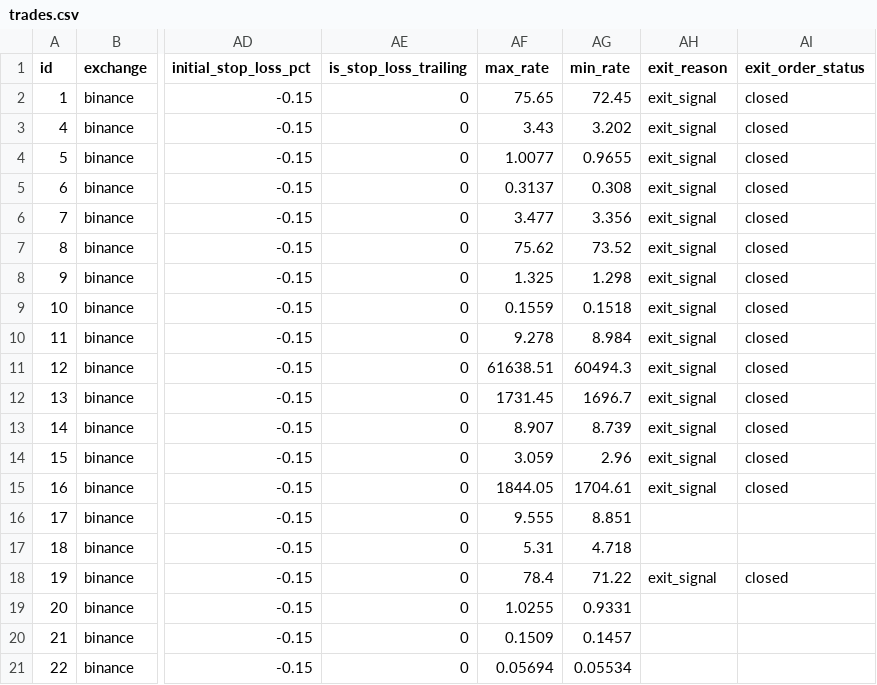
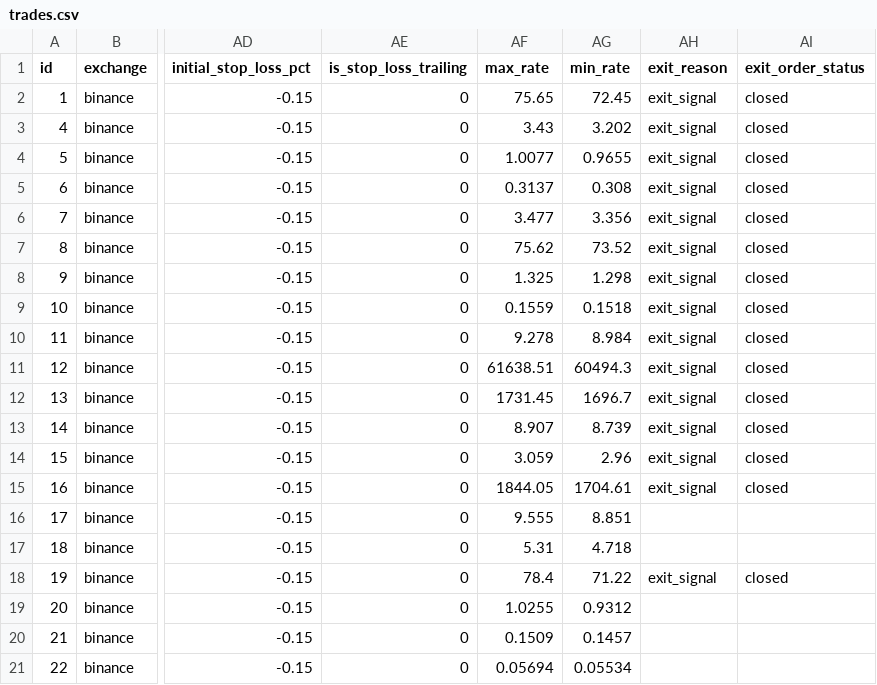
Before and after one commit to ggonzalezorellana/tradingdata, a CSV file: trades/ft-nf-30m/trades.csv, drawn as a sheet; only a part is shown, gaps mark what is left out; the diff names each change by its address in the sheet, - before the commit and + after, or states it on an @@ line.

```diff
--- a/trades/ft-nf-30m/trades.csv
+++ b/trades/ft-nf-30m/trades.csv
-AG19 (min_rate): 0.9331
+AG19 (min_rate): 0.9312
```
Also changed, not shown: metrics/balances.csv, trades/ft-nf-1h/trades.csv, 1 other file.
